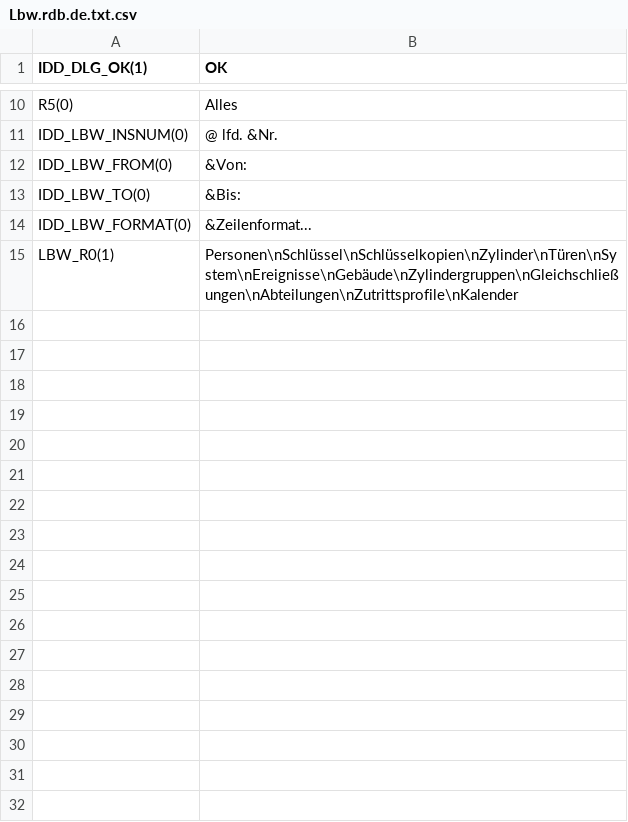
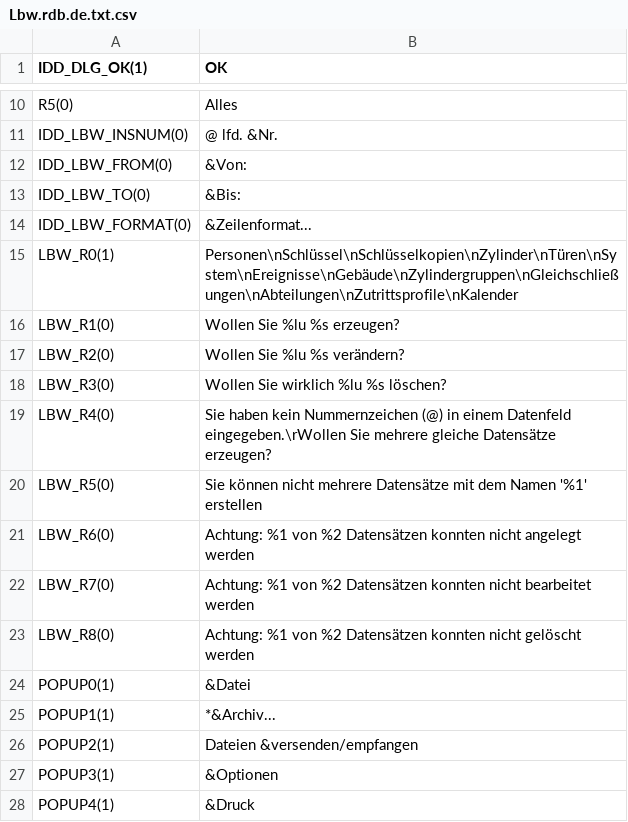
Before and after one commit to KoertnerMuth/translation-new, a CSV file: Lbw.rdb.de.txt.csv, drawn as a sheet; only a part is shown, gaps mark what is left out; the diff names each change by its address in the sheet, - before the commit and + after, or states it on an @@ line.

Commit message:
test

```diff
--- a/Lbw.rdb.de.txt.csv
+++ b/Lbw.rdb.de.txt.csv
+row 16: LBW_R1(0) | Wollen Sie %lu %s erzeugen?
+row 17: LBW_R2(0) | Wollen Sie %lu %s verändern?
+row 18: LBW_R3(0) | Wollen Sie wirklich %lu %s löschen?
+row 19: LBW_R4(0) | Sie haben kein Nummernzeichen (@) in einem Datenfeld eingegeben.\rWollen Sie mehrere gleiche Datensätze erzeugen?
+row 20: LBW_R5(0) | Sie können nicht mehrere Datensätze mit dem Namen '%1' erstellen
+row 21: LBW_R6(0) | Achtung: %1 von %2 Datensätzen konnten nicht angelegt werden
+row 22: LBW_R7(0) | Achtung: %1 von %2 Datensätzen konnten nicht bearbeitet werden
+row 23: LBW_R8(0) | Achtung: %1 von %2 Datensätzen konnten nicht gelöscht werden
+row 24: POPUP0(1) | &Datei
+row 25: POPUP1(1) | *&Archiv...
+row 26: POPUP2(1) | Dateien &versenden/empfangen
+row 27: POPUP3(1) | &Optionen
+row 28: POPUP4(1) | &Druck
```
